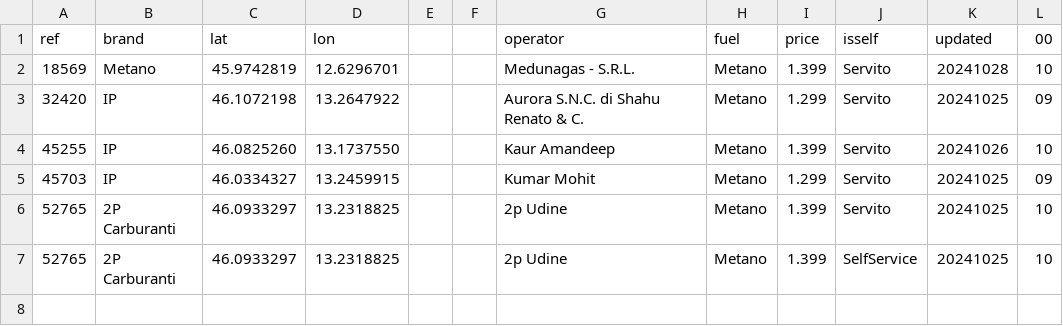
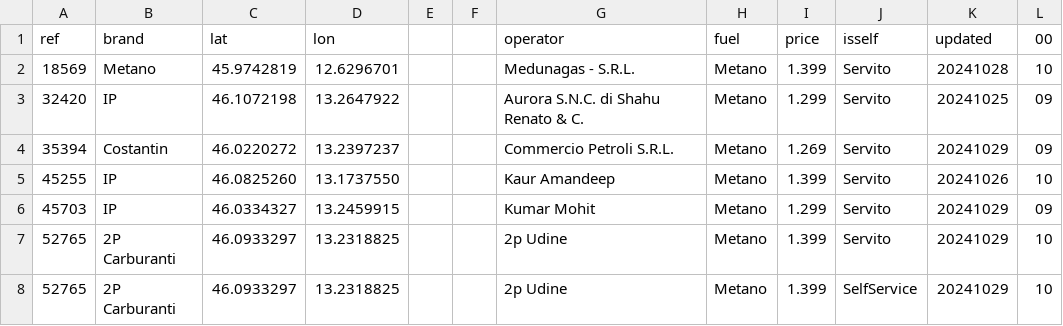
Before and after one commit to cascafico/FuelPrices, a CSV file: metano.csv, drawn as a sheet.

```diff
--- a/metano.csv
+++ b/metano.csv
@@ -3,5 +3,6 @@ ref;brand;lat;lon;;;operator;fuel;price;isself;updated;00
 32420;IP;46.1072198;13.2647922;;;Aurora S.N.C. di Shahu Renato & C.;Metano;1.299;Servito;20241025;09
+35394;Costantin;46.0220272;13.2397237;;;Commercio Petroli S.R.L.;Metano;1.269;Servito;20241029;09
 45255;IP;46.0825260;13.1737550;;;Kaur Amandeep;Metano;1.399;Servito;20241026;10
-45703;IP;46.0334327;13.2459915;;;Kumar Mohit;Metano;1.299;Servito;20241025;09
-52765;2P Carburanti;46.0933297;13.2318825;;;2p Udine;Metano;1.399;Servito;20241025;10
-52765;2P Carburanti;46.0933297;13.2318825;;;2p Udine;Metano;1.399;SelfService;20241025;10
+45703;IP;46.0334327;13.2459915;;;Kumar Mohit;Metano;1.299;Servito;20241029;09
+52765;2P Carburanti;46.0933297;13.2318825;;;2p Udine;Metano;1.399;Servito;20241029;10
+52765;2P Carburanti;46.0933297;13.2318825;;;2p Udine;Metano;1.399;SelfService;20241029;10
```
Also changed, not shown: benzina.csv, fuel.csv, 3 other files.
